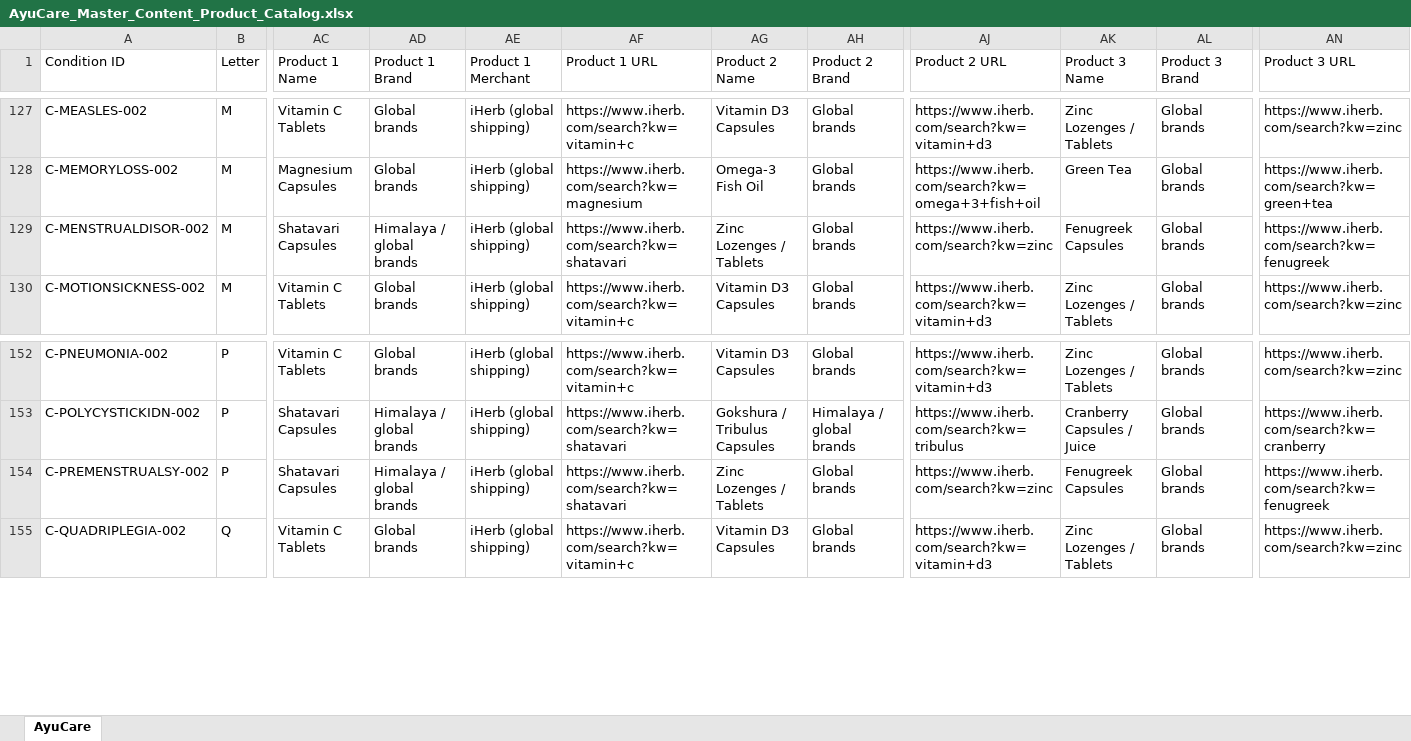
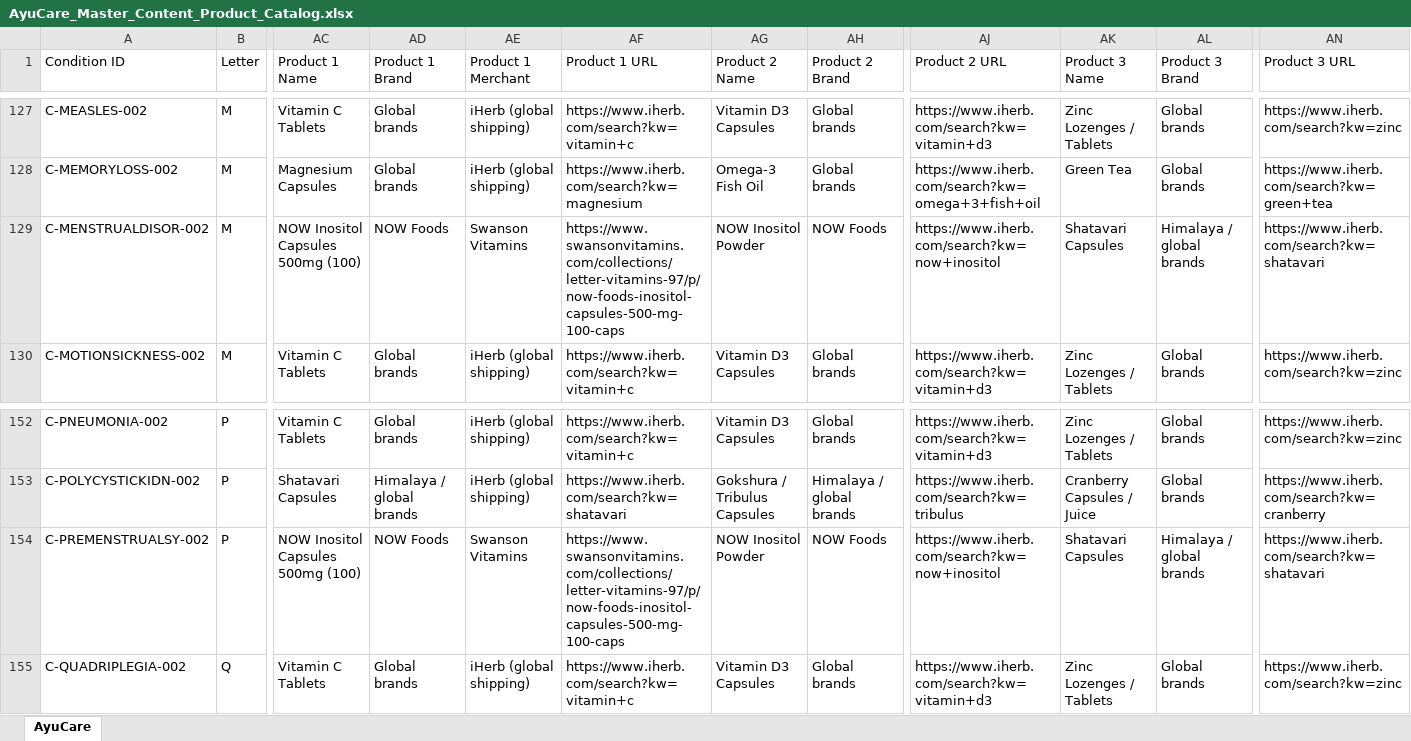
Before and after one commit to sajjad-rabby/ayucare, an Excel workbook: docs/AyuCare_Master_Content_Product_Catalog.xlsx, sheet AyuCare, drawn as a sheet; only a part is shown, gaps mark what is left out; values as stored, in another font and other column widths than the file's, no borders; the diff covers the shown part only; the diff names each change by its address in the sheet, - before the commit and + after, or states it on an @@ line.

Commit message:
AyuCare: inositol research (PCOS/cysts/diabetes) + NOW products

```diff
--- a/docs/AyuCare_Master_Content_Product_Catalog.xlsx (sheet AyuCare)
+++ b/docs/AyuCare_Master_Content_Product_Catalog.xlsx (sheet AyuCare)
-AC129 (Product 1 Name): Shatavari Capsules
+AC129 (Product 1 Name): NOW Inositol Capsules 500mg (100)
-AD129 (Product 1 Brand): Himalaya / global brands
+AD129 (Product 1 Brand): NOW Foods
-AE129 (Product 1 Merchant): iHerb (global shipping)
+AE129 (Product 1 Merchant): Swanson Vitamins
-AF129 (Product 1 URL): https://www.iherb.com/search?kw=shatavari
+AF129 (Product 1 URL): https://www.swansonvitamins.com/collections/letter-vitamins-97/p/now-foods-inositol-capsules-500-mg-100-caps
-AG129 (Product 2 Name): Zinc Lozenges / Tablets
+AG129 (Product 2 Name): NOW Inositol Powder
-AH129 (Product 2 Brand): Global brands
+AH129 (Product 2 Brand): NOW Foods
-AJ129 (Product 2 URL): https://www.iherb.com/search?kw=zinc
+AJ129 (Product 2 URL): https://www.iherb.com/search?kw=now+inositol
-AK129 (Product 3 Name): Fenugreek Capsules
+AK129 (Product 3 Name): Shatavari Capsules
-AL129 (Product 3 Brand): Global brands
+AL129 (Product 3 Brand): Himalaya / global brands
-AN129 (Product 3 URL): https://www.iherb.com/search?kw=fenugreek
+AN129 (Product 3 URL): https://www.iherb.com/search?kw=shatavari
-AC154 (Product 1 Name): Shatavari Capsules
+AC154 (Product 1 Name): NOW Inositol Capsules 500mg (100)
-AD154 (Product 1 Brand): Himalaya / global brands
+AD154 (Product 1 Brand): NOW Foods
-AE154 (Product 1 Merchant): iHerb (global shipping)
+AE154 (Product 1 Merchant): Swanson Vitamins
-AF154 (Product 1 URL): https://www.iherb.com/search?kw=shatavari
+AF154 (Product 1 URL): https://www.swansonvitamins.com/collections/letter-vitamins-97/p/now-foods-inositol-capsules-500-mg-100-caps
-AG154 (Product 2 Name): Zinc Lozenges / Tablets
+AG154 (Product 2 Name): NOW Inositol Powder
-AH154 (Product 2 Brand): Global brands
+AH154 (Product 2 Brand): NOW Foods
-AJ154 (Product 2 URL): https://www.iherb.com/search?kw=zinc
+AJ154 (Product 2 URL): https://www.iherb.com/search?kw=now+inositol
-AK154 (Product 3 Name): Fenugreek Capsules
+AK154 (Product 3 Name): Shatavari Capsules
-AL154 (Product 3 Brand): Global brands
+AL154 (Product 3 Brand): Himalaya / global brands
-AN154 (Product 3 URL): https://www.iherb.com/search?kw=fenugreek
+AN154 (Product 3 URL): https://www.iherb.com/search?kw=shatavari
```
Also changed, not shown: 33 edited cells elsewhere in this sheet, 8 other files.
